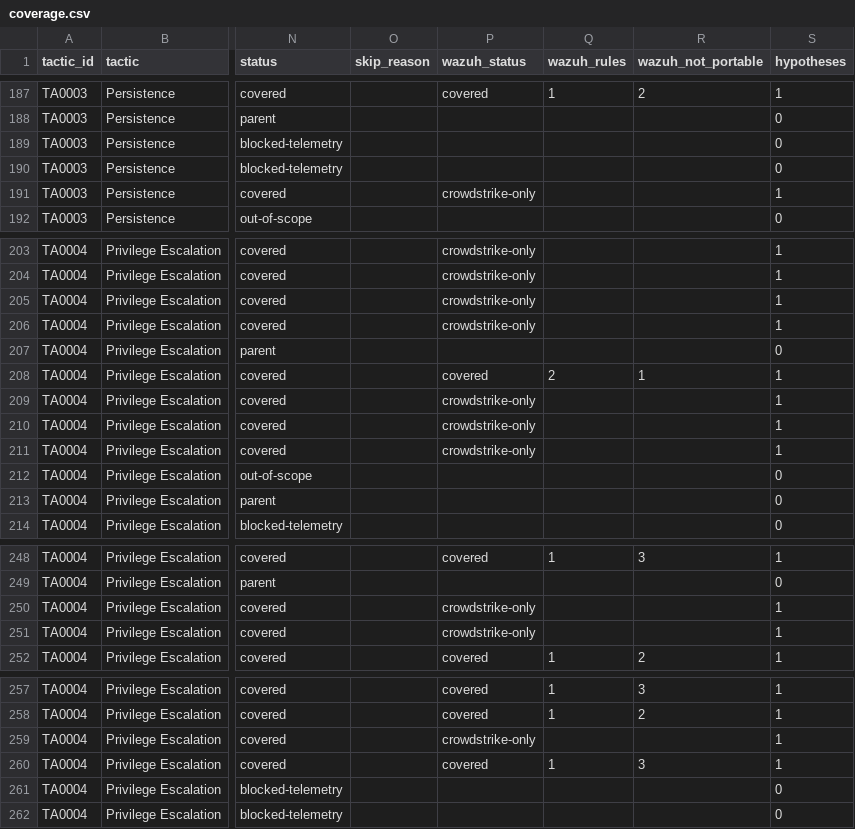
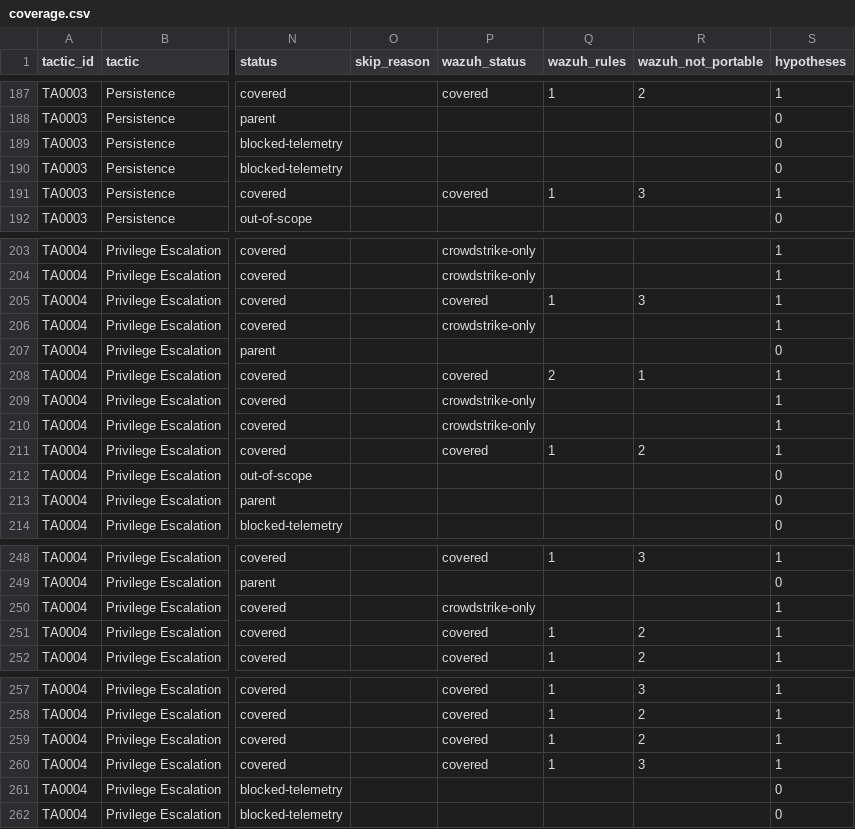
Before and after one commit to Monst3rSec/huntgraph-templates, a CSV file: coverage.csv, drawn as a sheet; only a part is shown, gaps mark what is left out; the diff covers the shown part only; the diff names each change by its address in the sheet, - before the commit and + after, or states it on an @@ line.

```diff
--- a/coverage.csv
+++ b/coverage.csv
-P191 (wazuh_status): crowdstrike-only
+P191 (wazuh_status): covered
-Q191 (wazuh_rules): (empty)
+Q191 (wazuh_rules): 1
-R191 (wazuh_not_portable): (empty)
+R191 (wazuh_not_portable): 3
-P205 (wazuh_status): crowdstrike-only
+P205 (wazuh_status): covered
-Q205 (wazuh_rules): (empty)
+Q205 (wazuh_rules): 1
-R205 (wazuh_not_portable): (empty)
+R205 (wazuh_not_portable): 3
-P211 (wazuh_status): crowdstrike-only
+P211 (wazuh_status): covered
-Q211 (wazuh_rules): (empty)
+Q211 (wazuh_rules): 1
-R211 (wazuh_not_portable): (empty)
+R211 (wazuh_not_portable): 2
-P251 (wazuh_status): crowdstrike-only
+P251 (wazuh_status): covered
-Q251 (wazuh_rules): (empty)
+Q251 (wazuh_rules): 1
-R251 (wazuh_not_portable): (empty)
+R251 (wazuh_not_portable): 2
-P259 (wazuh_status): crowdstrike-only
+P259 (wazuh_status): covered
-Q259 (wazuh_rules): (empty)
+Q259 (wazuh_rules): 1
-R259 (wazuh_not_portable): (empty)
+R259 (wazuh_not_portable): 2
```
Also changed, not shown: 21 edited cells elsewhere in this file, 7 other files.
